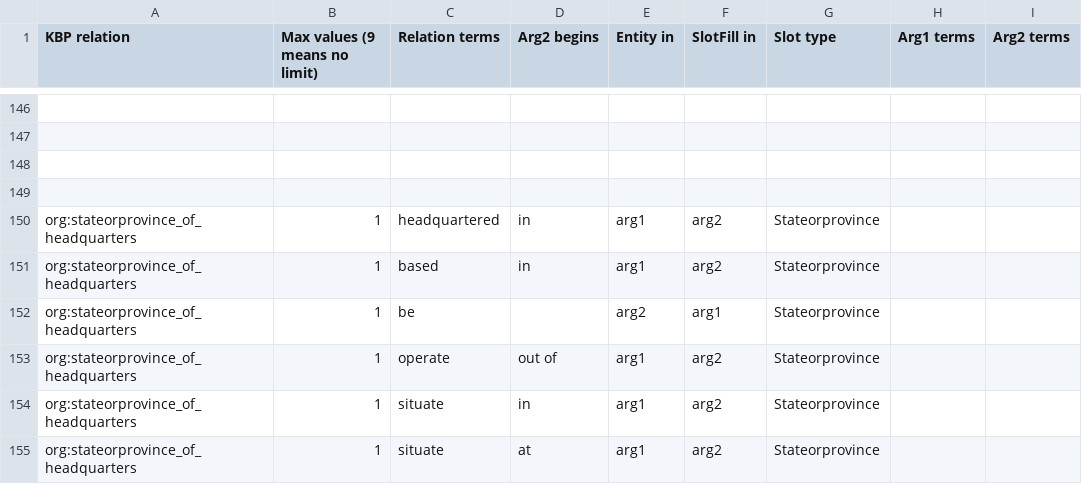
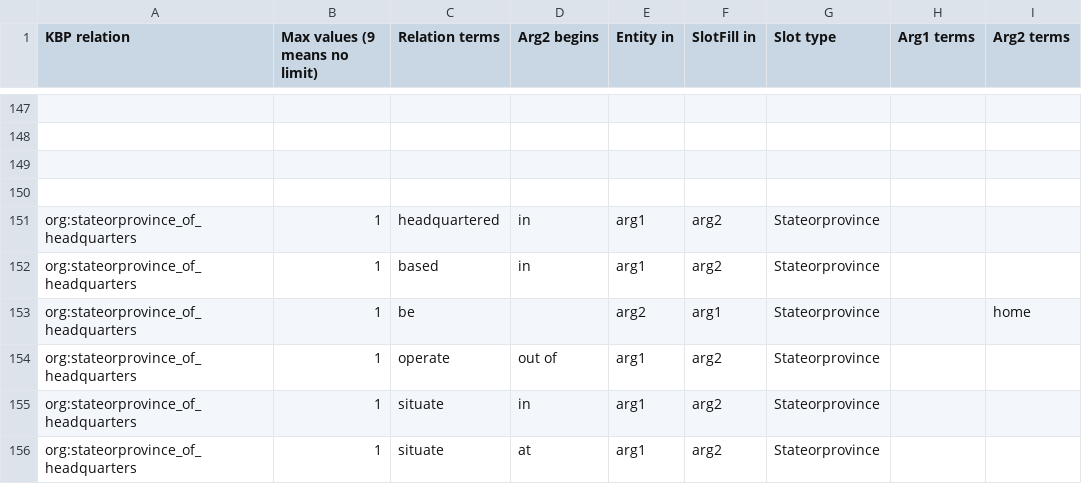
Before and after one commit to nrhawkins/KBPOpenIE2013, a CSV file: slotfiller/src/main/resources/edu/knowitall/tac2013/findSlotFillersApp/KBP-OpenIE-Organization.csv, drawn as a sheet; only a part is shown, gaps mark what is left out; the diff covers the shown part only.

```diff
--- a/slotfiller/src/main/resources/edu/knowitall/tac2013/findSlotFillersApp/KBP-OpenIE-Organization.csv
+++ b/slotfiller/src/main/resources/edu/knowitall/tac2013/findSlotFillersApp/KBP-OpenIE-Organization.csv
@@ -151,3 +152,3 @@ org:stateorprovince_of_headquarters,1,headquartered,in,arg1,arg2,Stateorprovince
 org:stateorprovince_of_headquarters,1,based,in,arg1,arg2,Stateorprovince,,
-org:stateorprovince_of_headquarters,1,be,,arg2,arg1,Stateorprovince,,
+org:stateorprovince_of_headquarters,1,be,,arg2,arg1,Stateorprovince,,home
 org:stateorprovince_of_headquarters,1,operate,out of,arg1,arg2,Stateorprovince,,
```
Also changed, not shown: 16 added rows and 13 edited cells elsewhere in this file, slotfiller/src/main/resources/edu/knowitall/tac2013/findSlotFillersApp/KBP-OpenIE-Person.csv.
